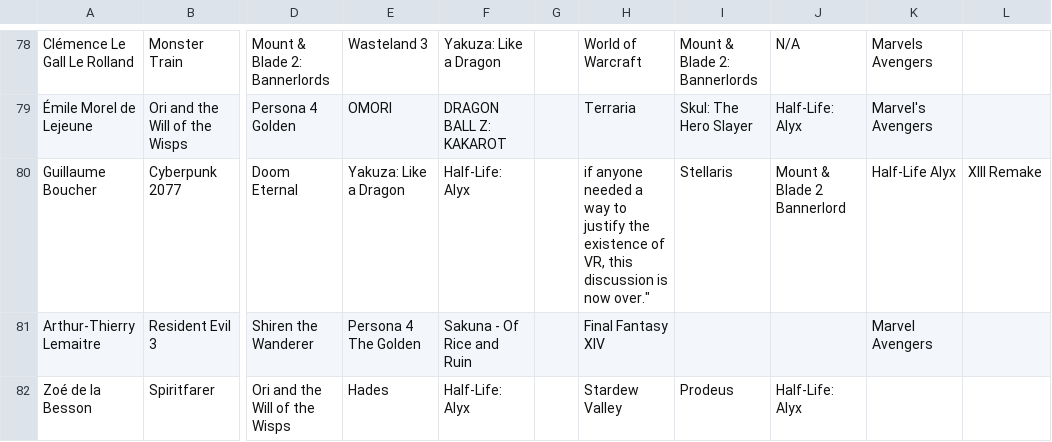
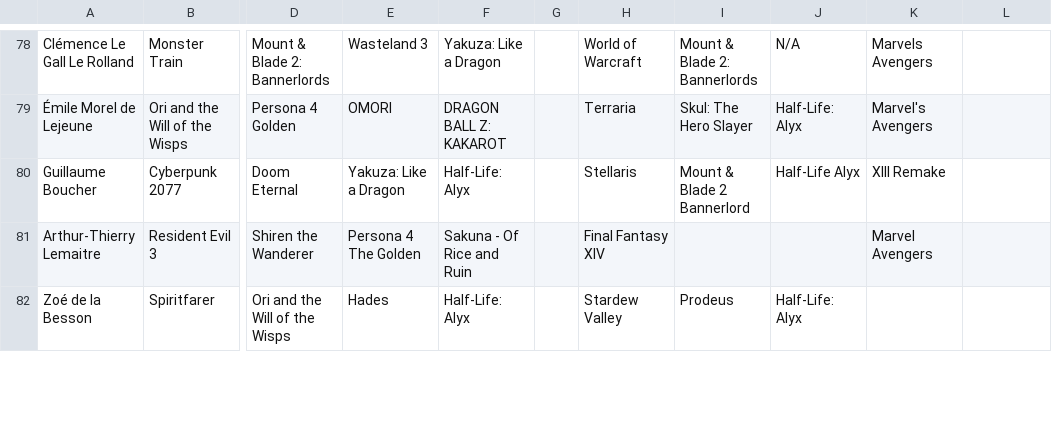
Before and after one commit to woctezuma/metacouncil-goty, a CSV file: data/anonymized_pc_gaming_metacouncil_goty_awards_2020.csv, drawn as a sheet; only a part is shown, gaps mark what is left out; the diff covers the shown part only; the diff names each change by its address in the sheet, - before the commit and + after, or states it on an @@ line.

Commit message:
Fix reviews

```diff
--- a/data/anonymized_pc_gaming_metacouncil_goty_awards_2020.csv
+++ b/data/anonymized_pc_gaming_metacouncil_goty_awards_2020.csv
-H80: if anyone needed a way to justify the existence of VR, this discussion is now over."
+H80: Stellaris
-I80: Stellaris
+I80: Mount & Blade 2 Bannerlord
-J80: Mount & Blade 2 Bannerlord
+J80: Half-Life Alyx
-K80: Half-Life Alyx
+K80: XIII Remake
-L80: XIII Remake
+L80: (empty)
```
Also changed, not shown: 7 edited cells elsewhere in this file.
